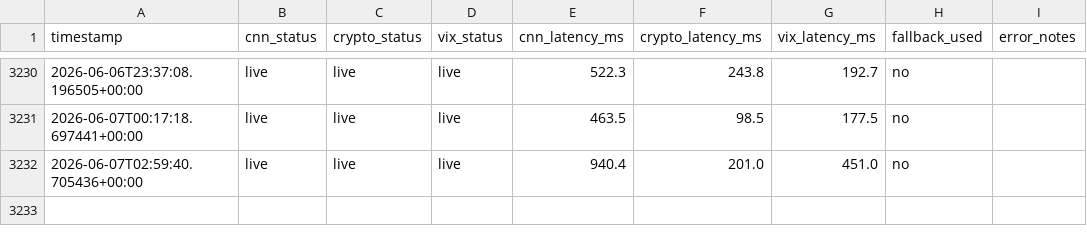
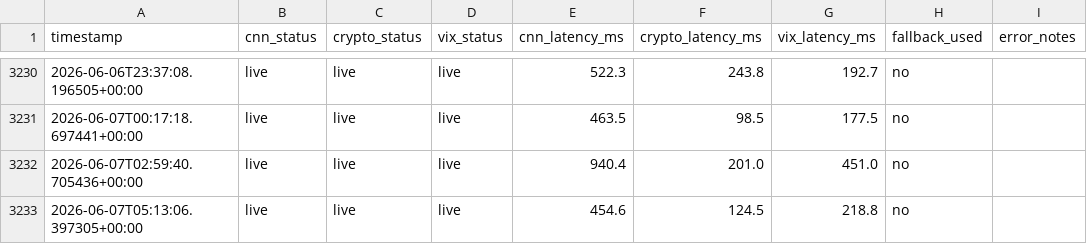
Before and after one commit to akgularda/Cloudy-Shiny, a CSV file: feed_health.csv, drawn as a sheet; only a part is shown, gaps mark what is left out; the diff names each change by its address in the sheet, - before the commit and + after, or states it on an @@ line.

```diff
--- a/feed_health.csv
+++ b/feed_health.csv
+row 3233: 2026-06-07T05:13:06.397305+00:00 | live | live | live | 454.6 | 124.5 | 218.8 | no
```
Also changed, not shown: sentiment_data.csv, 1 other file.
